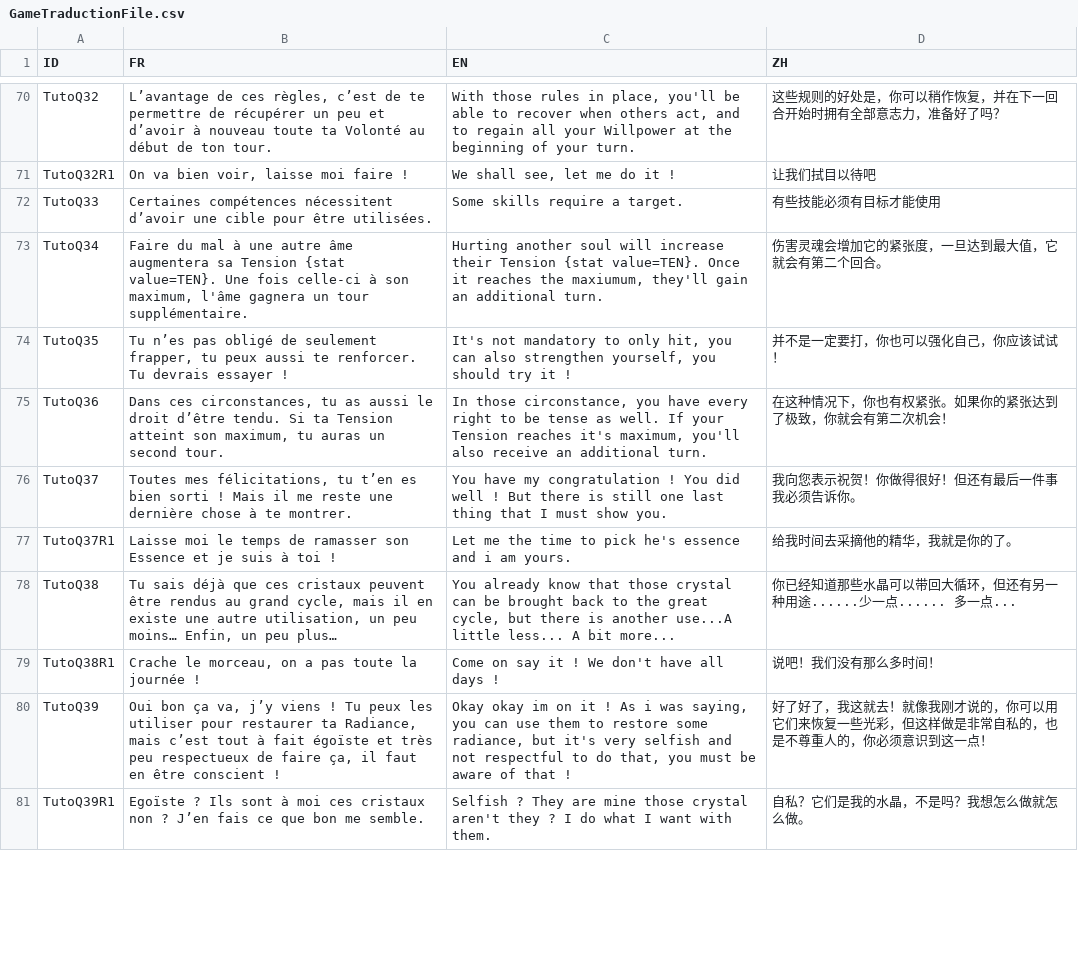
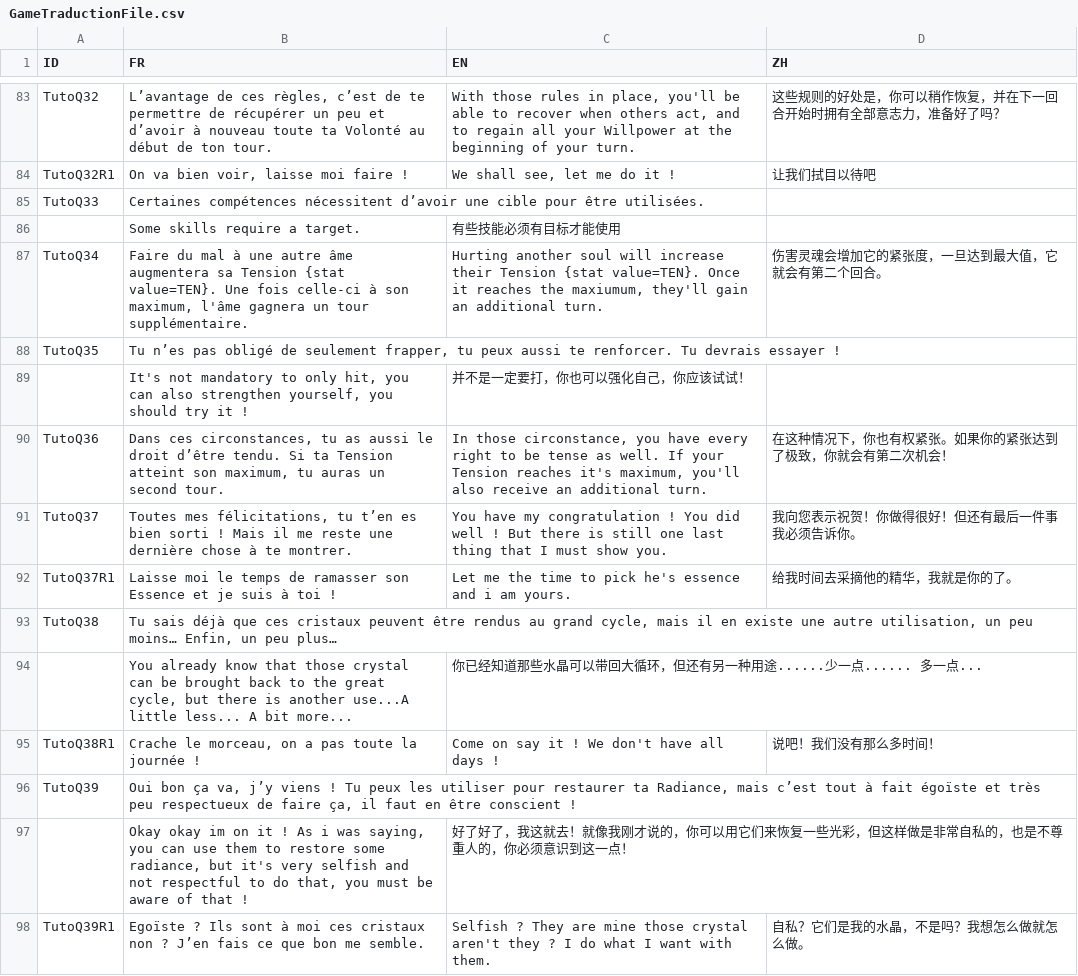
Before and after one commit to faresBelmadi/GF, a CSV file: Assets/StreamingAssets/Traduction/GameTraductionFile.csv, drawn as a sheet; only a part is shown, gaps mark what is left out; the diff covers the shown part only.

Commit message:
new trad file

```diff
--- a/Assets/StreamingAssets/Traduction/GameTraductionFile.csv
+++ b/Assets/StreamingAssets/Traduction/GameTraductionFile.csv
@@ -84,7 +84,7 @@ TutoQ32;L’avantage de ces règles, c’est de te permettre de récupérer un p
 TutoQ32R1;On va bien voir, laisse moi faire !;We shall see, let me do it !;让我们拭目以待吧
-TutoQ33;"Certaines compétences nécessitent d’avoir une cible pour être utilisées.
-";Some skills require a target.;有些技能必须有目标才能使用
+TutoQ33;Certaines compétences nécessitent d’avoir une cible pour être utilisées.
+;Some skills require a target.;有些技能必须有目标才能使用
 TutoQ34;Faire du mal à une autre âme augmentera sa Tension {stat value=TEN}. Une fois celle-ci à son maximum, l'âme gagnera un tour supplémentaire.;Hurting another soul will increase their Tension {stat value=TEN}. Once it reaches the maxiumum, they'll gain an additional turn.;伤害灵魂会增加它的紧张度，一旦达到最大值，它就会有第二个回合。
-TutoQ35;"Tu n’es pas obligé de seulement frapper, tu peux aussi te renforcer. Tu devrais essayer !
-";It's not mandatory to only hit, you can also strengthen yourself, you should try it !;并不是一定要打，你也可以强化自己，你应该试试！
+TutoQ35;Tu n’es pas obligé de seulement frapper, tu peux aussi te renforcer. Tu devrais essayer !
+;It's not mandatory to only hit, you can also strengthen yourself, you should try it !;并不是一定要打，你也可以强化自己，你应该试试！
 TutoQ36;Dans ces circonstances, tu as aussi le droit d’être tendu. Si ta Tension atteint son maximum, tu auras un second tour.;In those circonstance, you have every right to be tense as well. If your Tension reaches it's maximum, you'll also receive an additional turn. ;在这种情况下，你也有权紧张。如果你的紧张达到了极致，你就会有第二次机会！
@@ -92,7 +92,7 @@ TutoQ37;Toutes mes félicitations, tu t’en es bien sorti ! Mais il me reste un
 TutoQ37R1;Laisse moi le temps de ramasser son Essence et je suis à toi !;Let me the time to pick he's essence and i am yours.;给我时间去采摘他的精华，我就是你的了。
-TutoQ38;"Tu sais déjà que ces cristaux peuvent être rendus au grand cycle, mais il en existe une autre utilisation, un peu moins… Enfin, un peu plus…
-";You already know that those crystal can be brought back to the great cycle, but there is another use...A little less... A bit more...;你已经知道那些水晶可以带回大循环，但还有另一种用途......少一点...... 多一点...
+TutoQ38;Tu sais déjà que ces cristaux peuvent être rendus au grand cycle, mais il en existe une autre utilisation, un peu moins… Enfin, un peu plus…
+;You already know that those crystal can be brought back to the great cycle, but there is another use...A little less... A bit more...;你已经知道那些水晶可以带回大循环，但还有另一种用途......少一点...... 多一点...
 TutoQ38R1;Crache le morceau, on a pas toute la journée !;Come on say it ! We don't have all days !;说吧！我们没有那么多时间！
-TutoQ39;"Oui bon ça va, j’y viens ! Tu peux les utiliser pour restaurer ta Radiance, mais c’est tout à fait égoïste et très peu respectueux de faire ça, il faut en être conscient !
-";Okay okay im on it ! As i was saying, you can use them to restore some radiance, but it's very selfish and not respectful to do that, you must be aware of that !;好了好了，我这就去！就像我刚才说的，你可以用它们来恢复一些光彩，但这样做是非常自私的，也是不尊重人的，你必须意识到这一点！
+TutoQ39;Oui bon ça va, j’y viens ! Tu peux les utiliser pour restaurer ta Radiance, mais c’est tout à fait égoïste et très peu respectueux de faire ça, il faut en être conscient !
+;Okay okay im on it ! As i was saying, you can use them to restore some radiance, but it's very selfish and not respectful to do that, you must be aware of that !;好了好了，我这就去！就像我刚才说的，你可以用它们来恢复一些光彩，但这样做是非常自私的，也是不尊重人的，你必须意识到这一点！
 TutoQ39R1;Egoïste ? Ils sont à moi ces cristaux non ? J’en fais ce que bon me semble.;Selfish ? They are mine those crystal aren't they ? I do what I want with them.;自私？它们是我的水晶，不是吗？我想怎么做就怎么做。
```
Also changed, not shown: 24 added rows and 44 edited cells elsewhere in this file.
